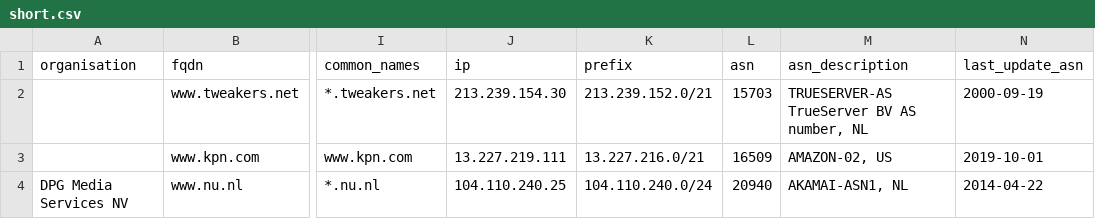
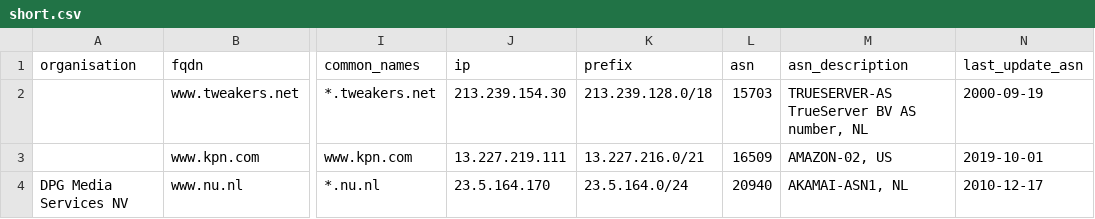
Before and after one commit to okoeroo/pkioverheidfinale, a CSV file: samples/short.csv, drawn as a sheet; only a part is shown, gaps mark what is left out; the diff names each change by its address in the sheet, - before the commit and + after, or states it on an @@ line.

Commit message:
clean up

```diff
--- a/samples/short.csv
+++ b/samples/short.csv
-K2 (prefix): 213.239.152.0/21
+K2 (prefix): 213.239.128.0/18
-J4 (ip): 104.110.240.25
+J4 (ip): 23.5.164.170
-K4 (prefix): 104.110.240.0/24
+K4 (prefix): 23.5.164.0/24
-N4 (last_update_asn): 2014-04-22
+N4 (last_update_asn): 2010-12-17
```
